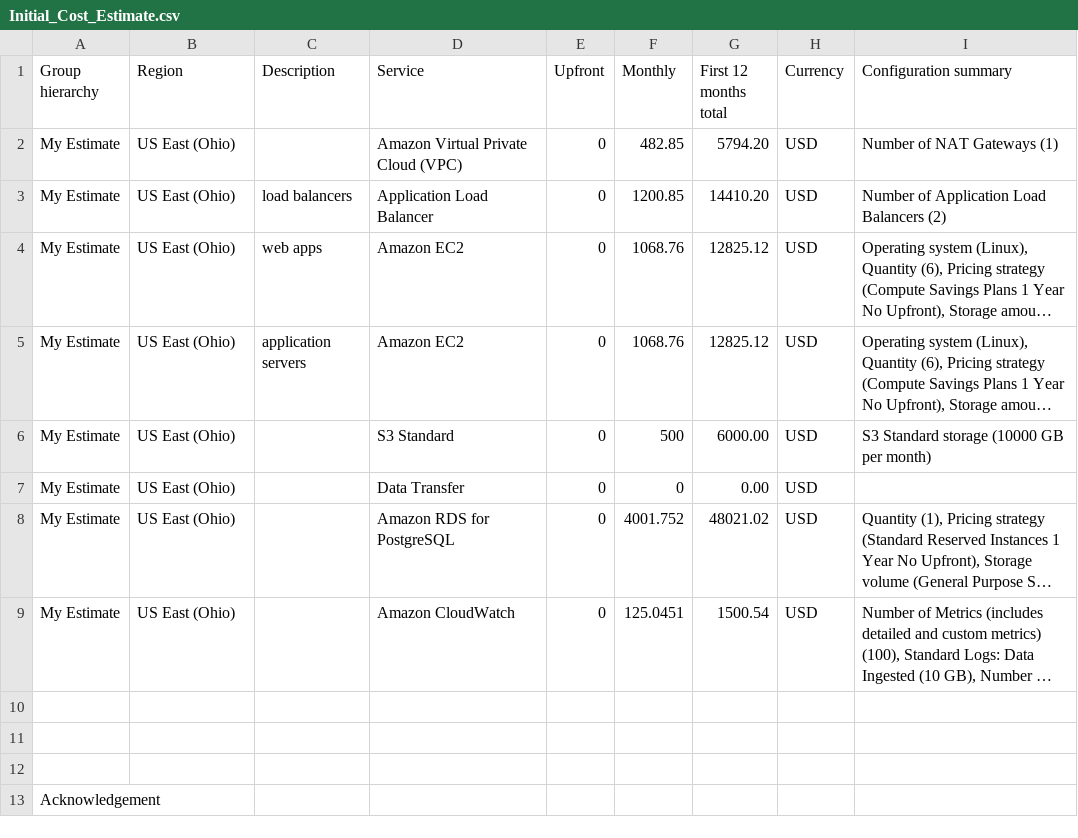
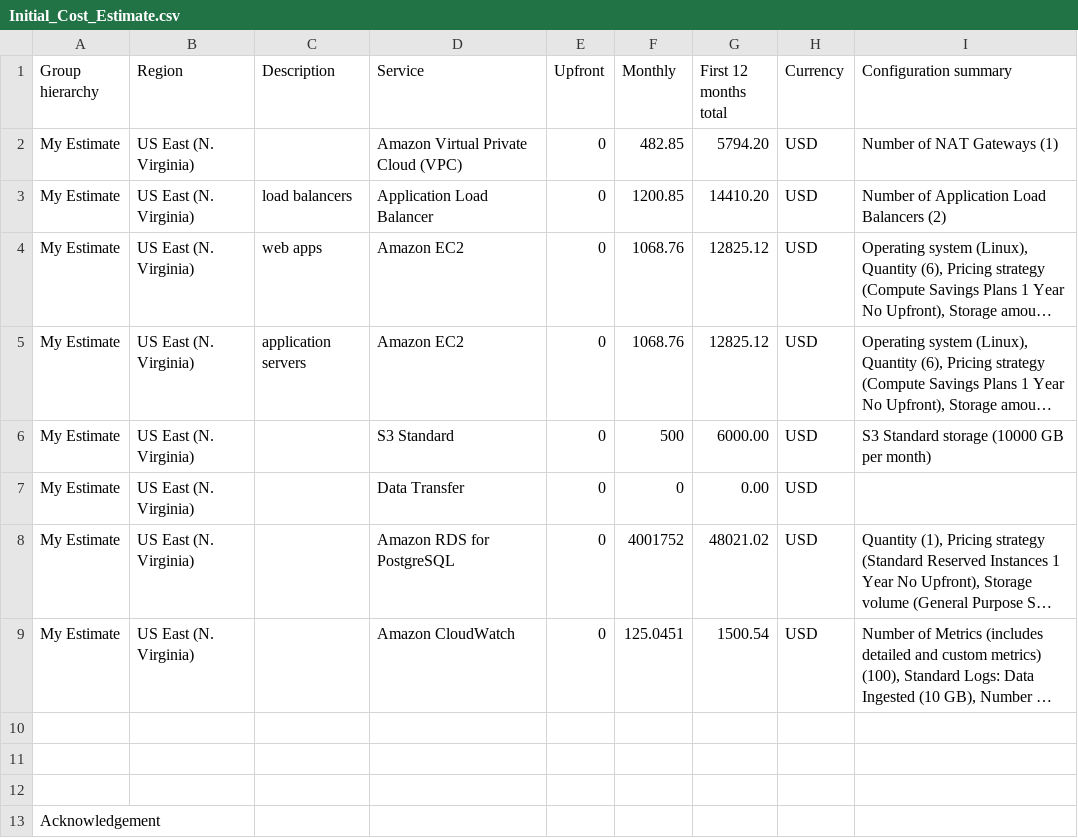
Before and after one commit to JMarcan/aws_infrastructure_project_2, a CSV file: Initial_Cost_Estimate.csv, drawn as a sheet; only a part is shown; long unchanged cells end in …; the diff names each change by its address in the sheet, - before the commit and + after, or states it on an @@ line.

```diff
--- a/Initial_Cost_Estimate.csv
+++ b/Initial_Cost_Estimate.csv
-B2:B9 (Region): US East (Ohio)
+B2:B9 (Region): US East (N. Virginia)
-F8 (Monthly): 4001.752
+F8 (Monthly): 4001752
```
Also changed, not shown: Increased_Cost_Estimate.csv, Reduced_Cost_Estimate.csv, 5 other files.
